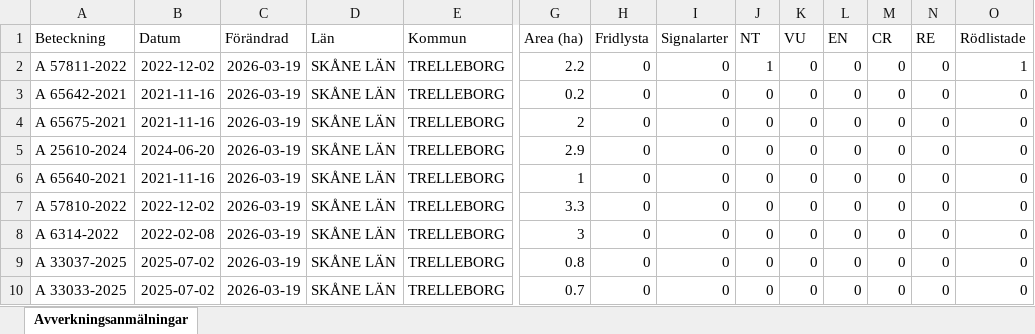
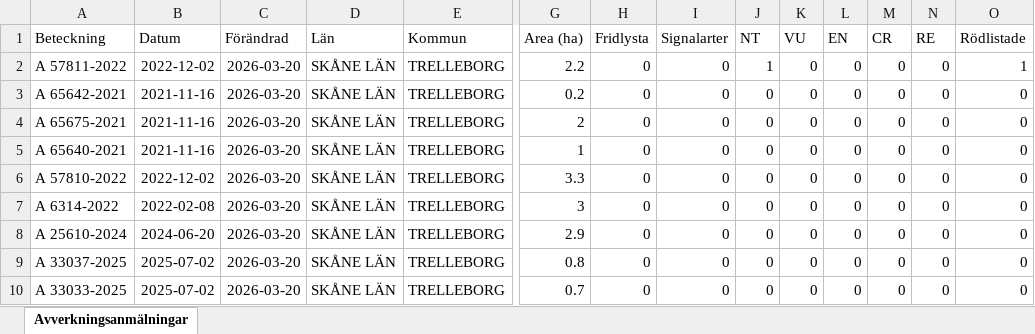
Before and after one commit to klasma/Logging_1287, an Excel workbook: Översikt TRELLEBORG.xlsx, sheet Avverkningsanmälningar, drawn as a sheet; only a part is shown, gaps mark what is left out; values as stored, in another font and other column widths than the file's, no borders; removed rows and columns are numbered as before the commit, all else as after; rows hold the shown columns only; the diff names each change by its address in the sheet, - before the commit and + after, or states it on an @@ line.

```diff
--- a/Översikt TRELLEBORG.xlsx (sheet Avverkningsanmälningar)
+++ b/Översikt TRELLEBORG.xlsx (sheet Avverkningsanmälningar)
-C2:C4 (Förändrad): 2026-03-19
+C2:C4 (Förändrad): 2026-03-20
-row 5: A 25610-2024 | 2024-06-20 | 2026-03-19 | SKÅNE LÄN | TRELLEBORG | 2.9 | 0 | 0 | 0 | 0 | 0 | 0 | 0 | 0
-C5:C7 (Förändrad): 2026-03-19
+C5:C7 (Förändrad): 2026-03-20
+row 8: A 25610-2024 | 2024-06-20 | 2026-03-20 | SKÅNE LÄN | TRELLEBORG | 2.9 | 0 | 0 | 0 | 0 | 0 | 0 | 0 | 0
-C9:C10 (Förändrad): 2026-03-19
+C9:C10 (Förändrad): 2026-03-20
```
Also changed, not shown: artfynd/A 57811-2022 artfynd.xlsx, 5 other files.
